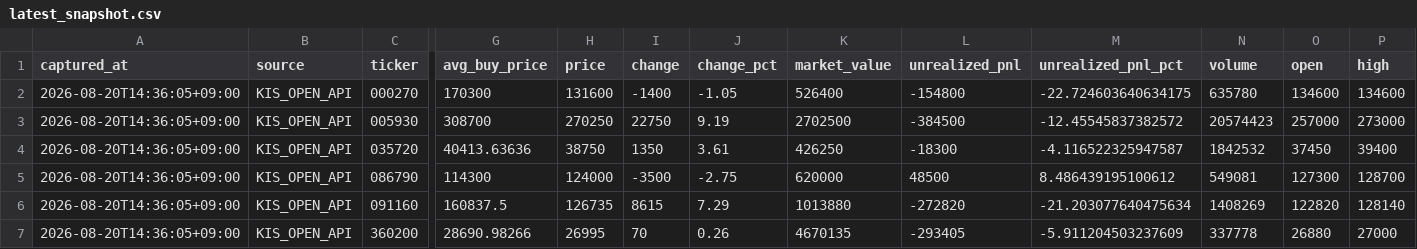
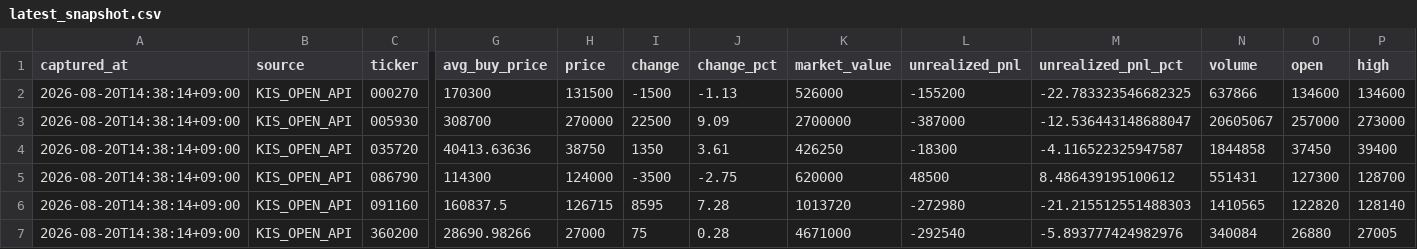
Before and after one commit to passing-by-5142/Good, a CSV file: kis_snapshot/latest_snapshot.csv, drawn as a sheet; only a part is shown, gaps mark what is left out; the diff covers the shown part only; the diff names each change by its address in the sheet, - before the commit and + after, or states it on an @@ line.

```diff
--- a/kis_snapshot/latest_snapshot.csv
+++ b/kis_snapshot/latest_snapshot.csv
-A2:A7 (captured_at): 2026-08-20T14:36:05+09:00
+A2:A7 (captured_at): 2026-08-20T14:38:14+09:00
-H2 (price): 131600
+H2 (price): 131500
-I2 (change): -1400
+I2 (change): -1500
-J2 (change_pct): -1.05
+J2 (change_pct): -1.13
-K2 (market_value): 526400
+K2 (market_value): 526000
-L2 (unrealized_pnl): -154800
+L2 (unrealized_pnl): -155200
-M2 (unrealized_pnl_pct): -22.724603640634175
+M2 (unrealized_pnl_pct): -22.783323546682325
-N2 (volume): 635780
+N2 (volume): 637866
-H3 (price): 270250
+H3 (price): 270000
-I3 (change): 22750
+I3 (change): 22500
-J3 (change_pct): 9.19
+J3 (change_pct): 9.09
-K3 (market_value): 2702500
+K3 (market_value): 2700000
-L3 (unrealized_pnl): -384500
+L3 (unrealized_pnl): -387000
-M3 (unrealized_pnl_pct): -12.45545837382572
+M3 (unrealized_pnl_pct): -12.536443148688047
-N3 (volume): 20574423
+N3 (volume): 20605067
-N4 (volume): 1842532
+N4 (volume): 1844858
-N5 (volume): 549081
+N5 (volume): 551431
-H6 (price): 126735
+H6 (price): 126715
-I6 (change): 8615
+I6 (change): 8595
-J6 (change_pct): 7.29
+J6 (change_pct): 7.28
-K6 (market_value): 1013880
+K6 (market_value): 1013720
-L6 (unrealized_pnl): -272820
+L6 (unrealized_pnl): -272980
-M6 (unrealized_pnl_pct): -21.203077640475634
+M6 (unrealized_pnl_pct): -21.215512551488303
-N6 (volume): 1408269
+N6 (volume): 1410565
-H7 (price): 26995
+H7 (price): 27000
-I7 (change): 70
+I7 (change): 75
-J7 (change_pct): 0.26
+J7 (change_pct): 0.28
-K7 (market_value): 4670135
+K7 (market_value): 4671000
-L7 (unrealized_pnl): -293405
+L7 (unrealized_pnl): -292540
-M7 (unrealized_pnl_pct): -5.911204503237609
+M7 (unrealized_pnl_pct): -5.893777424982976
-N7 (volume): 337778
+N7 (volume): 340084
-P7 (high): 27000
+P7 (high): 27005
```
Also changed, not shown: 50 edited cells elsewhere in this file, 3 other files.
